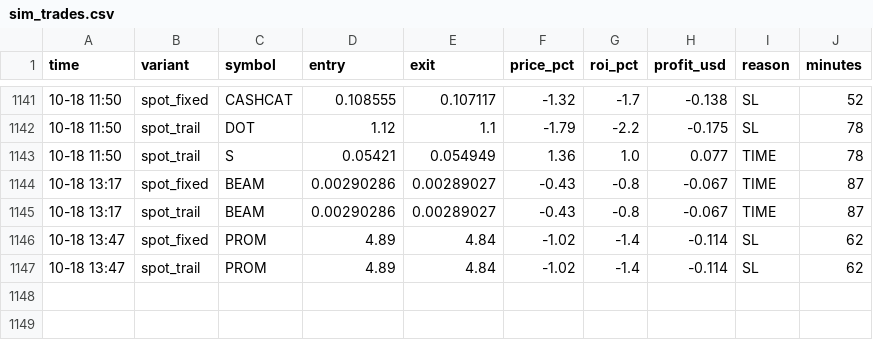
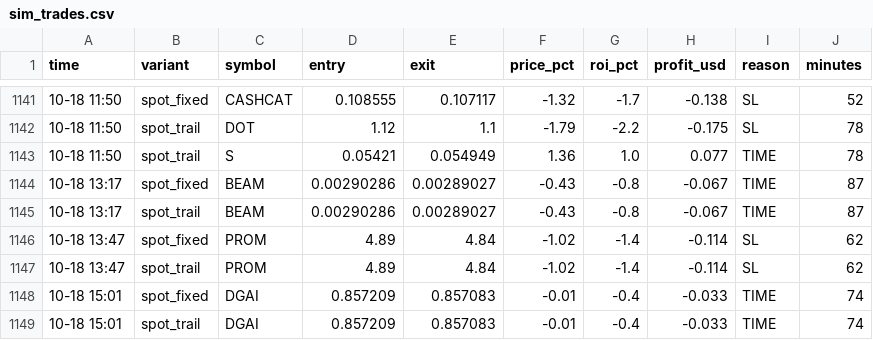
Before and after one commit to Ehsan2893/top1000.py, a CSV file: sim_trades.csv, drawn as a sheet; only a part is shown, gaps mark what is left out.

```diff
--- a/sim_trades.csv
+++ b/sim_trades.csv
@@ -1147 +1147,3 @@ time,variant,symbol,entry,exit,price_pct,roi_pct,profit_usd,reason,minutes
 10-18 13:47,spot_trail,PROM,4.89,4.84,-1.02,-1.4,-0.114,SL,62
+10-18 15:01,spot_fixed,DGAI,0.857209,0.857083,-0.01,-0.4,-0.033,TIME,74
+10-18 15:01,spot_trail,DGAI,0.857209,0.857083,-0.01,-0.4,-0.033,TIME,74
```
Also changed, not shown: 2 other files.
